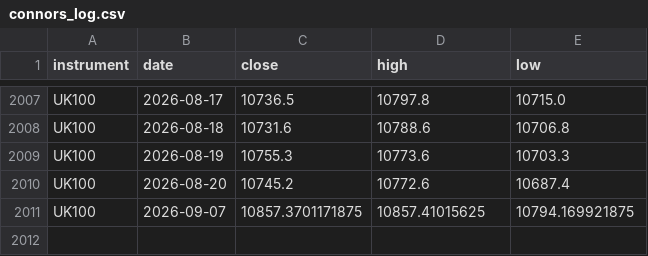
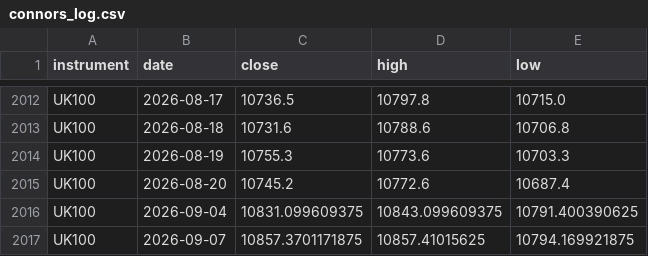
Before and after one commit to kenjtradez/portfolio-forward-test, a CSV file: connors_log.csv, drawn as a sheet; only a part is shown, gaps mark what is left out; the diff covers the shown part only.

```diff
--- a/connors_log.csv
+++ b/connors_log.csv
@@ -2010,2 +2015,3 @@ UK100,2026-08-19,10755.3,10773.6,10703.3
 UK100,2026-08-20,10745.2,10772.6,10687.4
+UK100,2026-09-04,10831.099609375,10843.099609375,10791.400390625
 UK100,2026-09-07,10857.3701171875,10857.41015625,10794.169921875
```
Also changed, not shown: 5 added rows elsewhere in this file, donchian_log.csv, nas100_log.csv, 1 other file.
